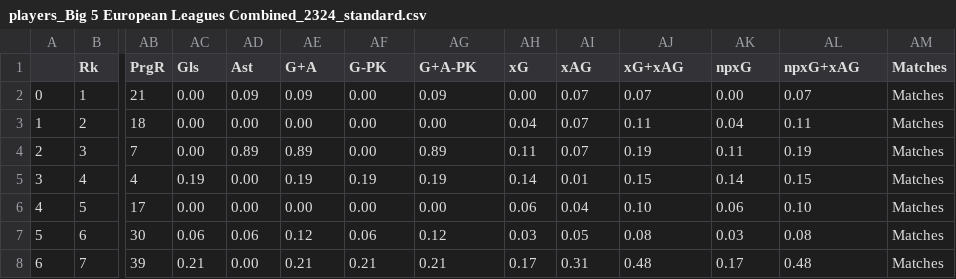
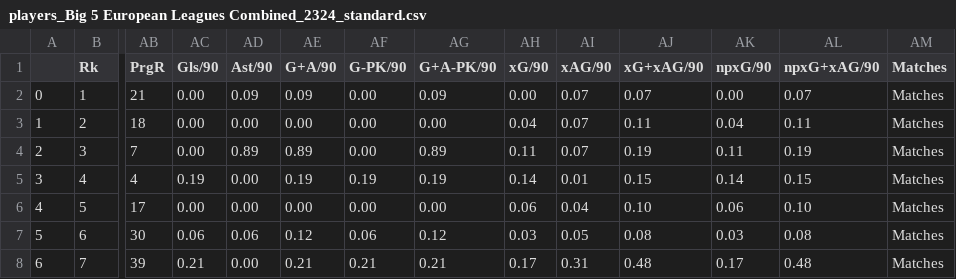
Before and after one commit to phenomenon0/LLM-in-Sports, a CSV file: players_Big 5 European Leagues Combined_2324_standard.csv, drawn as a sheet; only a part is shown, gaps mark what is left out; the diff names each change by its address in the sheet, - before the commit and + after, or states it on an @@ line.

```diff
--- a/players_Big 5 European Leagues Combined_2324_standard.csv
+++ b/players_Big 5 European Leagues Combined_2324_standard.csv
-AC1: Gls
+AC1: Gls/90
-AD1: Ast
+AD1: Ast/90
-AE1: G+A
+AE1: G+A/90
-AF1: G-PK
+AF1: G-PK/90
-AG1: G+A-PK
+AG1: G+A-PK/90
-AH1: xG
+AH1: xG/90
-AI1: xAG
+AI1: xAG/90
-AJ1: xG+xAG
+AJ1: xG+xAG/90
-AK1: npxG
+AK1: npxG/90
-AL1: npxG+xAG
+AL1: npxG+xAG/90
```
Also changed, not shown: 2 other files.
